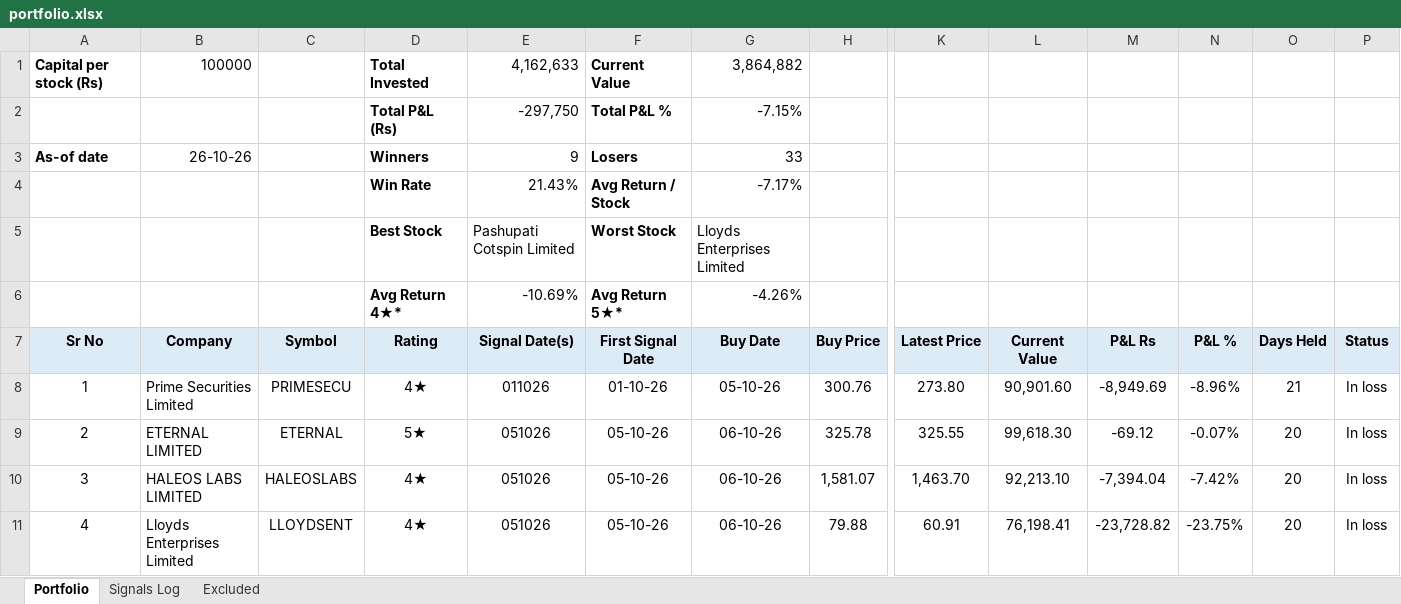
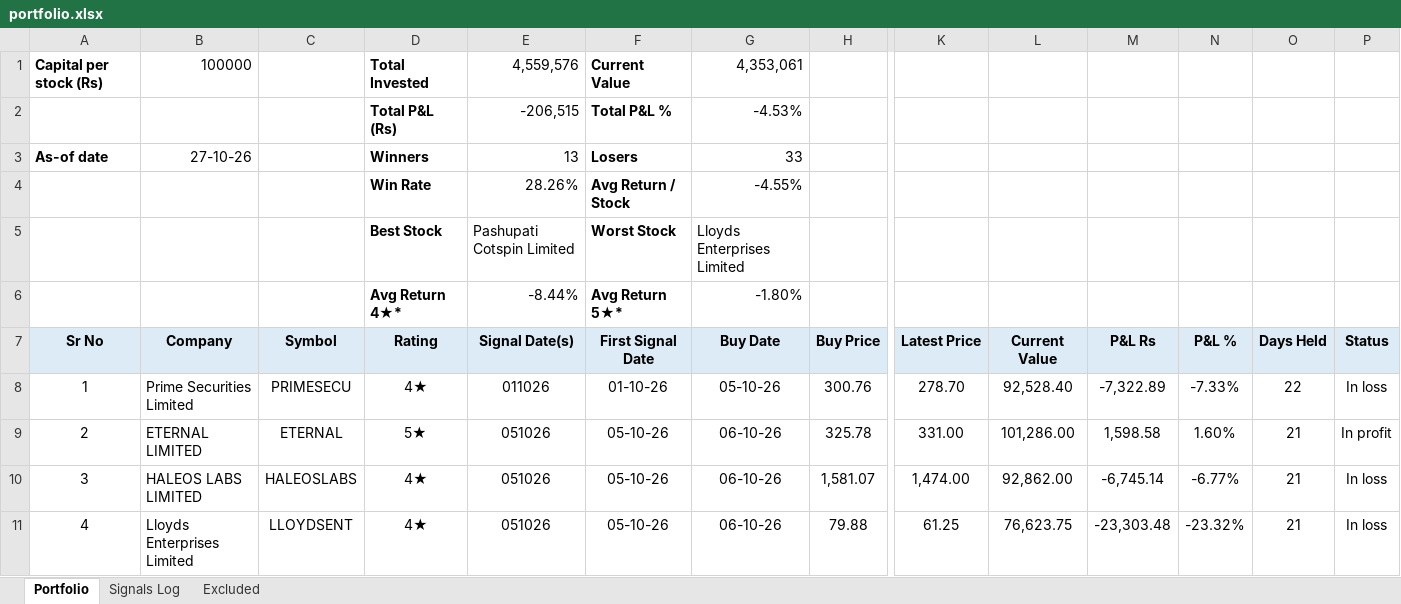
Before and after one commit to learningblueoceancapital-png/nse-deals-monitor, an Excel workbook: portfolio.xlsx, sheet Portfolio, drawn as a sheet; only a part is shown, gaps mark what is left out; values as stored, in another font and other column widths than the file's, no borders; conditional formats not drawn; the diff covers the shown part only; the diff names each change by its address in the sheet, - before the commit and + after, or states it on an @@ line.

```diff
--- a/portfolio.xlsx (sheet Portfolio)
+++ b/portfolio.xlsx (sheet Portfolio)
-E1 (Signal Date(s)): 4,162,633
+E1 (Signal Date(s)): 4,559,576
-G1 (Buy Date): 3,864,882
+G1 (Buy Date): 4,353,061
-E2 (Signal Date(s)): -297,750
+E2 (Signal Date(s)): -206,515
-G2 (Buy Date): -7.15%
+G2 (Buy Date): -4.53%
-B3 (Company): 26-10-26
+B3 (Company): 27-10-26
-E3 (Signal Date(s)): 9
+E3 (Signal Date(s)): 13
-E4 (Signal Date(s)): 21.43%
+E4 (Signal Date(s)): 28.26%
-G4 (Buy Date): -7.17%
+G4 (Buy Date): -4.55%
-E6 (Signal Date(s)): -10.69%
+E6 (Signal Date(s)): -8.44%
-G6 (Buy Date): -4.26%
+G6 (Buy Date): -1.80%
-K8 (Latest Price): 273.80
+K8 (Latest Price): 278.70
-L8 (Current Value): 90,901.60
+L8 (Current Value): 92,528.40
-M8 (P&L Rs): -8,949.69
+M8 (P&L Rs): -7,322.89
-N8 (P&L %): -8.96%
+N8 (P&L %): -7.33%
-O8 (Days Held): 21
+O8 (Days Held): 22
-K9 (Latest Price): 325.55
+K9 (Latest Price): 331.00
-L9 (Current Value): 99,618.30
+L9 (Current Value): 101,286.00
-M9 (P&L Rs): -69.12
+M9 (P&L Rs): 1,598.58
-N9 (P&L %): -0.07%
+N9 (P&L %): 1.60%
-O9:O11 (Days Held): 20
+O9:O11 (Days Held): 21
-P9 (Status): In loss
+P9 (Status): In profit
-K10 (Latest Price): 1,463.70
+K10 (Latest Price): 1,474.00
-L10 (Current Value): 92,213.10
+L10 (Current Value): 92,862.00
-M10 (P&L Rs): -7,394.04
+M10 (P&L Rs): -6,745.14
-N10 (P&L %): -7.42%
+N10 (P&L %): -6.77%
-K11 (Latest Price): 60.91
+K11 (Latest Price): 61.25
-L11 (Current Value): 76,198.41
+L11 (Current Value): 76,623.75
-M11 (P&L Rs): -23,728.82
+M11 (P&L Rs): -23,303.48
-N11 (P&L %): -23.75%
+N11 (P&L %): -23.32%
```
Also changed, not shown: 5 added rows and 236 edited cells elsewhere in this sheet, sheet Signals Log, formulas that keep their value, 2 other files.
